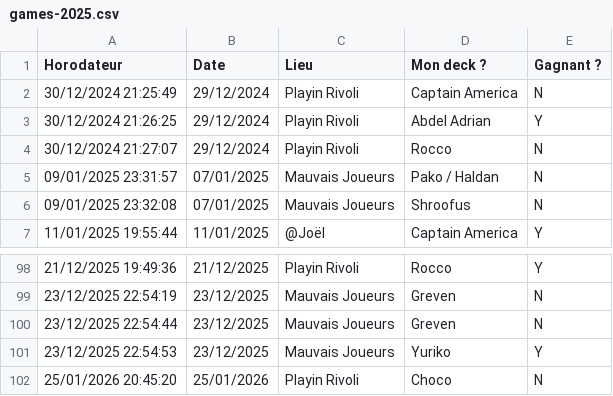
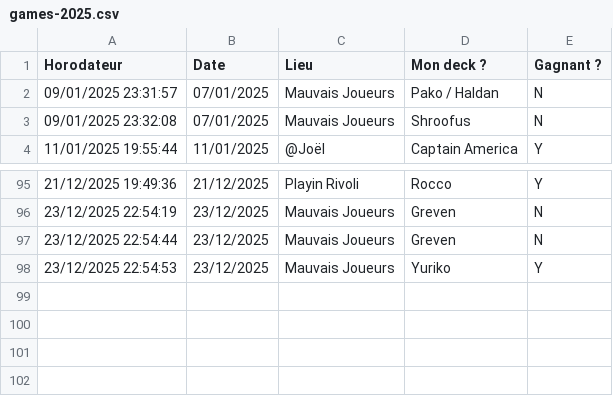
Before and after one commit to troussej/edh-stats, a CSV file: public/cache/games-2025.csv, drawn as a sheet; only a part is shown, gaps mark what is left out.

```diff
--- a/public/cache/games-2025.csv
+++ b/public/cache/games-2025.csv
@@ -1,5 +1,2 @@
 Horodateur,Date,Lieu,Mon deck ?,Gagnant ?
-30/12/2024 21:25:49,29/12/2024,Playin Rivoli,Captain America,N
-30/12/2024 21:26:25,29/12/2024,Playin Rivoli,Abdel Adrian,Y
-30/12/2024 21:27:07,29/12/2024,Playin Rivoli,Rocco,N
 09/01/2025 23:31:57,07/01/2025,Mauvais Joueurs,Pako / Haldan,N
@@ -101,2 +98 @@ Horodateur,Date,Lieu,Mon deck ?,Gagnant ?
 23/12/2025 22:54:53,23/12/2025,Mauvais Joueurs,Yuriko,Y
-25/01/2026 20:45:20,25/01/2026,Playin Rivoli,Choco,N
```
Also changed, not shown: public/cache/games-2024.csv, 3 other files.
